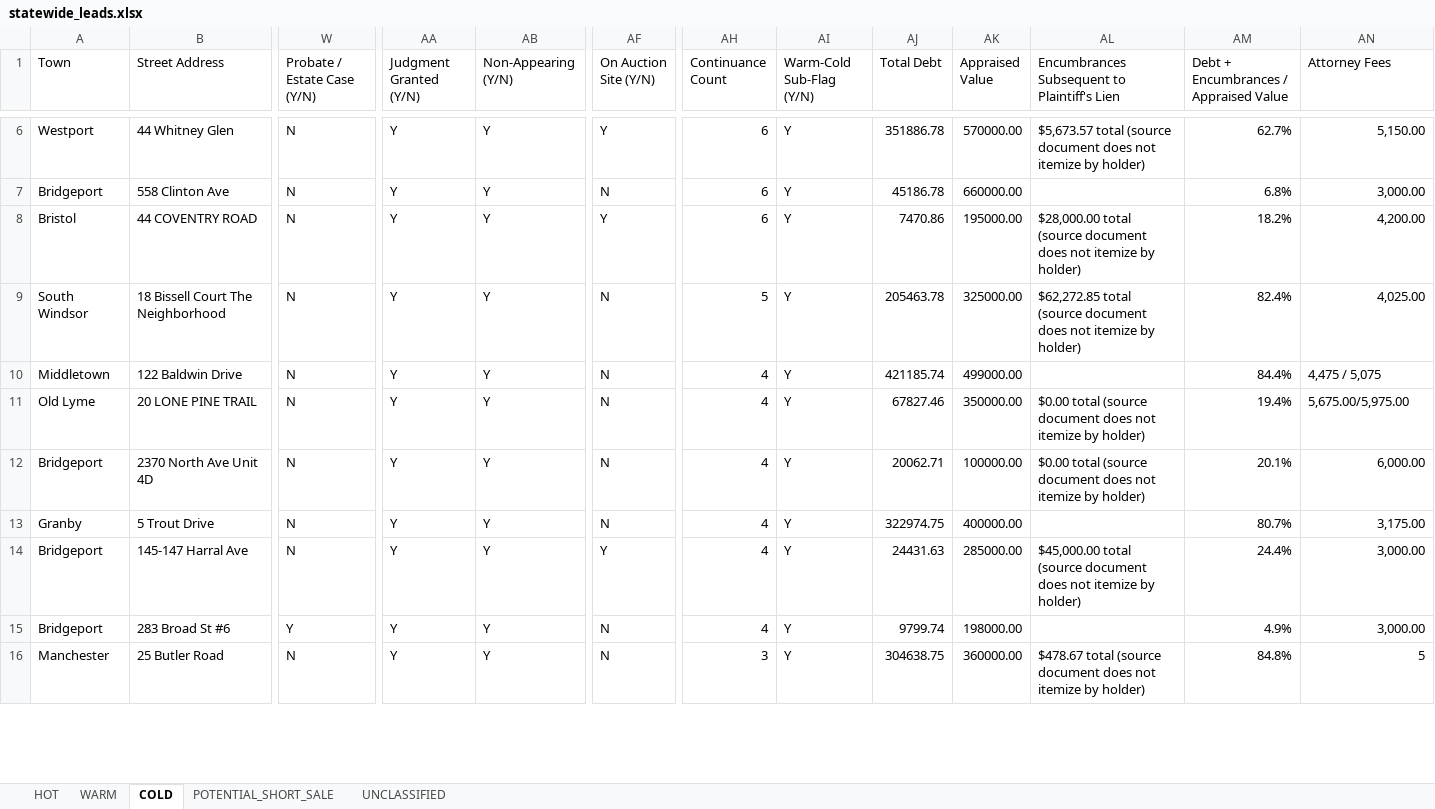
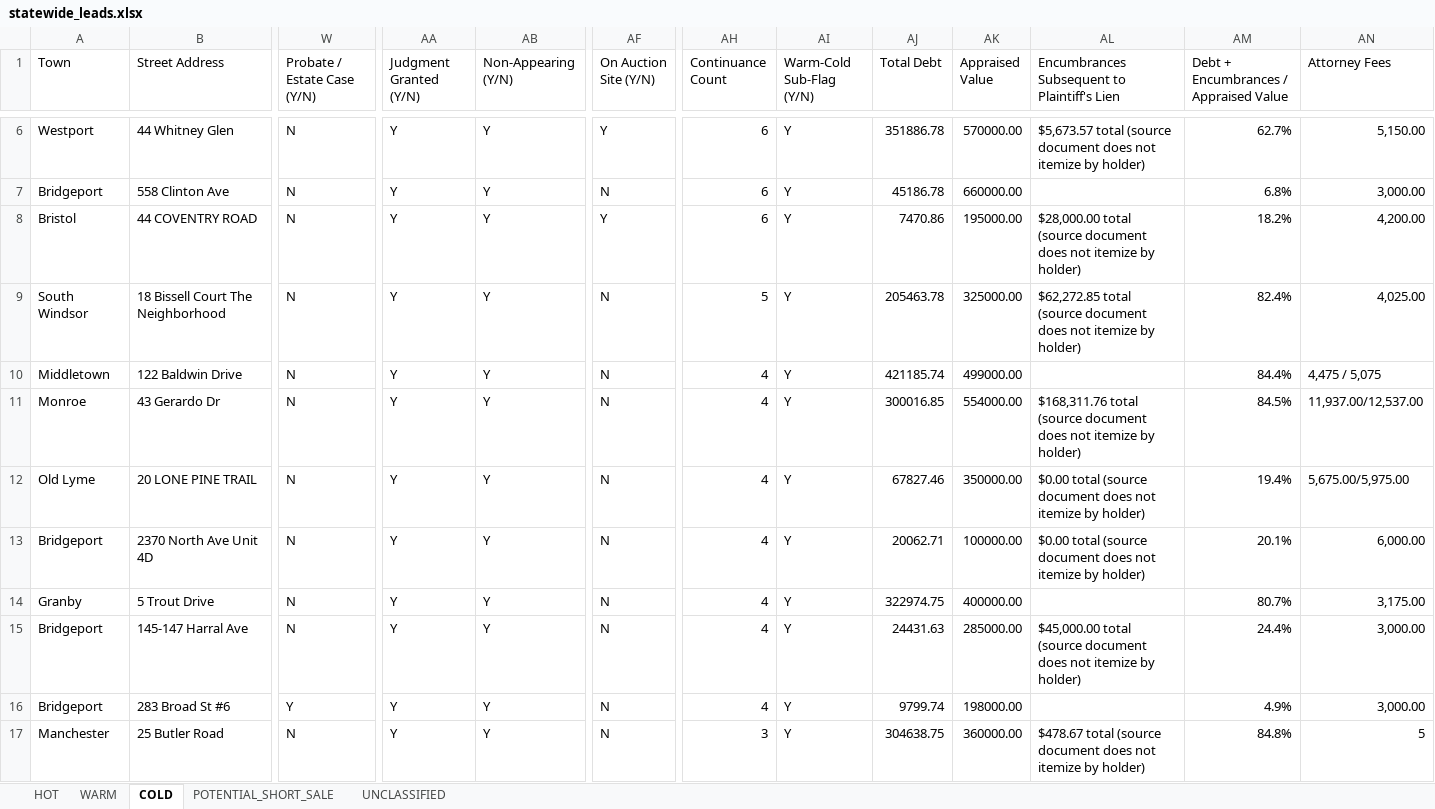
Before and after one commit to Mramos0133/ct-foreclosure-bot, an Excel workbook: statewide_leads.xlsx, sheet COLD, drawn as a sheet; only a part is shown, gaps mark what is left out; values as stored, in another font and other column widths than the file's, no cell formats; addresses are those after the commit; rows hold the shown columns only; the diff covers the shown part only; the diff names each change by its address in the sheet, - before the commit and + after, or states it on an @@ line.

```diff
--- a/statewide_leads.xlsx (sheet COLD)
+++ b/statewide_leads.xlsx (sheet COLD)
+row 11: Monroe | 43 Gerardo Dr | N | Y | Y | N | 4 | Y | 300016.85 | 554000.00 | $168,311.76 total (source document does not itemize by holder) | 84.5% | 11,937.00/12,537.00
-AF15 (On Auction Site (Y/N)): Y
+AF15 (On Auction Site (Y/N)): N
```
Also changed, not shown: 3 added rows, 4 removed rows and 78 edited cells elsewhere in this sheet, sheet HOT, sheet UNCLASSIFIED, sheet WARM, sheet POTENTIAL_SHORT_SALE, cell formats.
